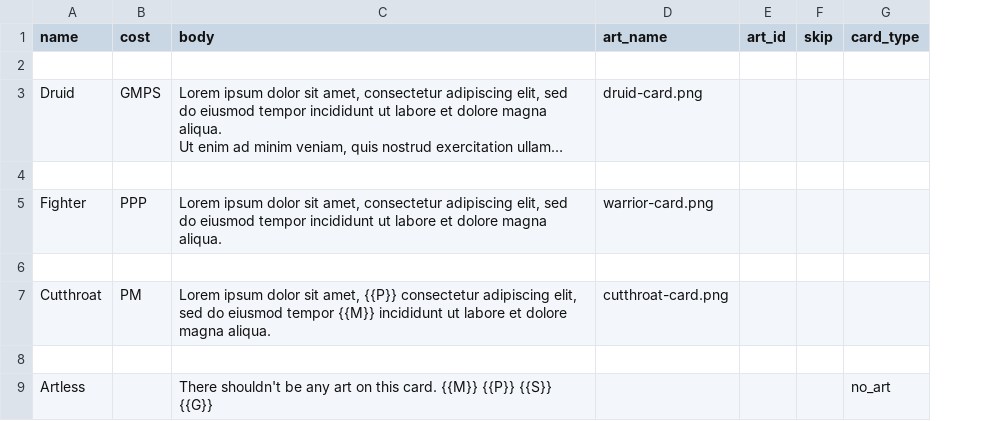
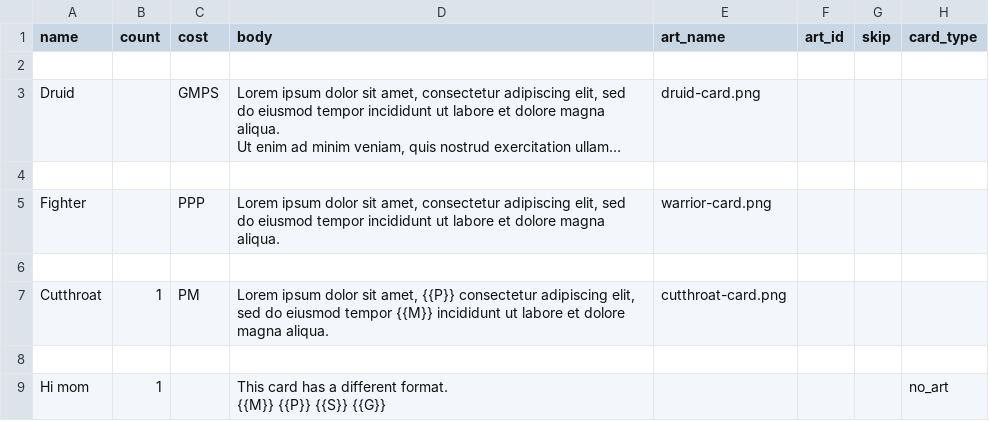
Before and after one commit to tgrunnagle/playing-card-gen, a CSV file: example/assets/example.csv, drawn as a sheet; long unchanged cells end in …; removed rows and columns are numbered as before the commit, all else as after; ↵ is a line break in a cell; the diff names each change by its address in the sheet, - before the commit and + after, or states it on an @@ line.

```diff
--- a/example/assets/example.csv
+++ b/example/assets/example.csv
+column B (count), row 7: 1
-row 9: Artless |  | There shouldn't be any art on this card. {{M}} {{P}} {{S}} {{G}} |  |  |  | no_art
+row 9: Hi mom | 1 |  | This card has a different format. ↵ {{M}} {{P}} {{S}} {{G}} |  |  |  | no_art
```
Also changed, not shown: 8 other files.
